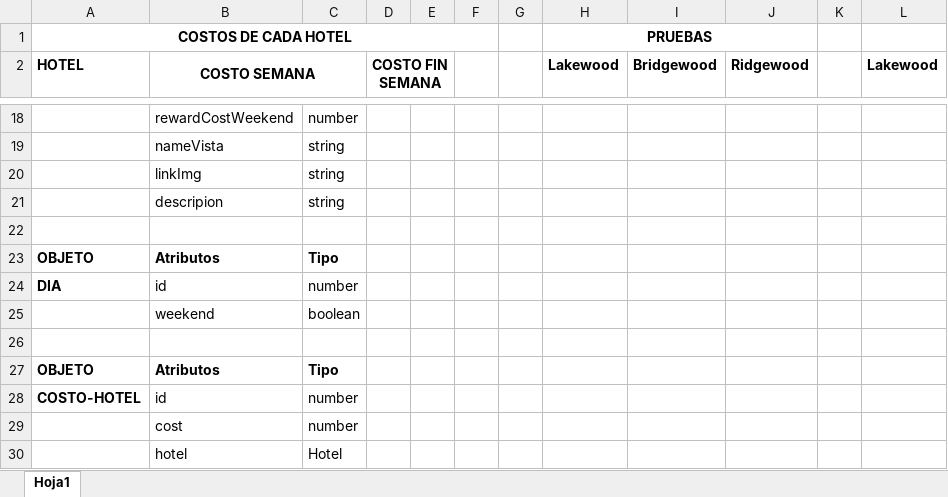
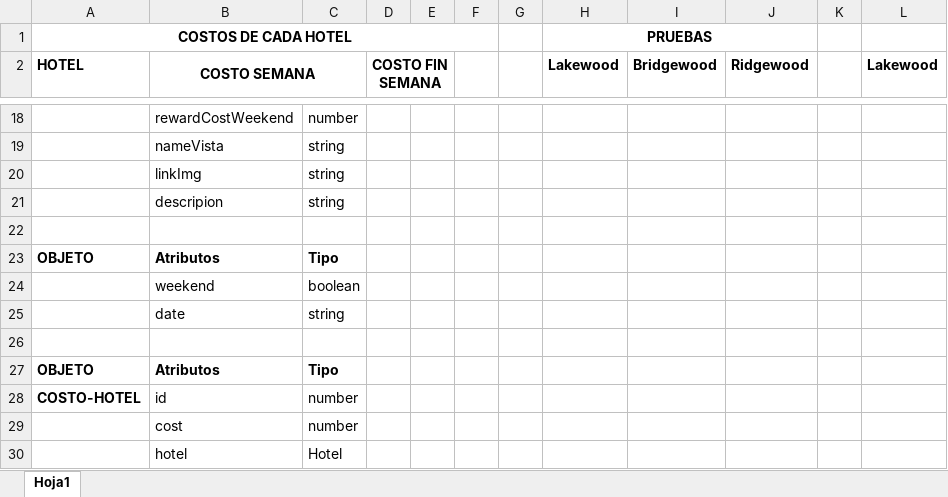
Before and after one commit to jugiros/hotel-reservation-project, an Excel workbook: documents/previous-data.xlsx, sheet Hoja1, drawn as a sheet; only a part is shown, gaps mark what is left out; values as stored, in another font and other column widths than the file's, no borders; removed rows and columns are numbered as before the commit, all else as after; the diff names each change by its address in the sheet, - before the commit and + after, or states it on an @@ line.

Commit message:
docs: Updating of attributes inside the analyzed objects for development.

```diff
--- a/documents/previous-data.xlsx (sheet Hoja1)
+++ b/documents/previous-data.xlsx (sheet Hoja1)
-row 24: DIA | id | number
+row 25:  | date | string
```
